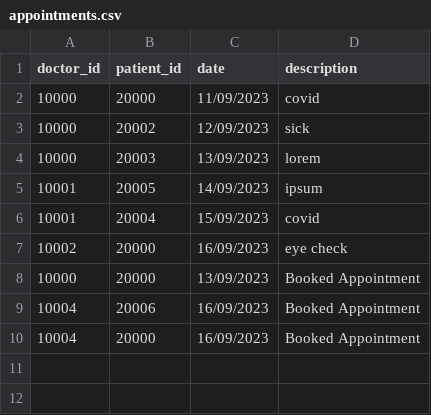
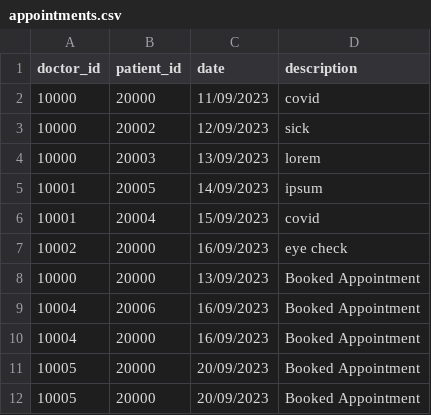
Before and after one commit to JasonI136/healthcare_system, a CSV file: app_data/appointments.csv, drawn as a sheet.

```diff
--- a/app_data/appointments.csv
+++ b/app_data/appointments.csv
@@ -10 +10,3 @@ doctor_id,patient_id,date,description
 10004,20000,16/09/2023,"Booked Appointment"
+10005,20000,20/09/2023,"Booked Appointment"
+10005,20000,20/09/2023,"Booked Appointment"
```
Also changed, not shown: 2 other files.
